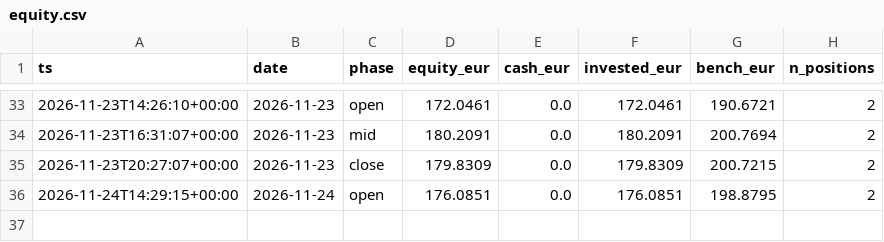
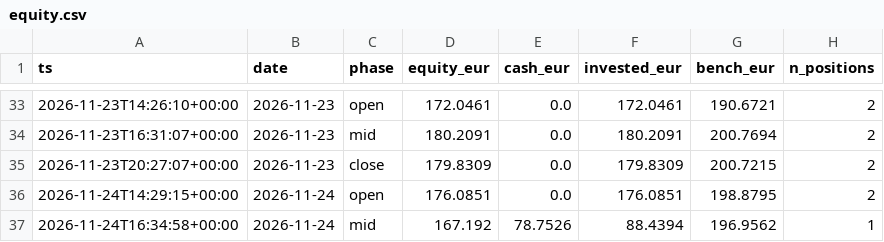
Before and after one commit to denimax7/claude-trader, a CSV file: state/equity.csv, drawn as a sheet; only a part is shown, gaps mark what is left out.

```diff
--- a/state/equity.csv
+++ b/state/equity.csv
@@ -36 +36,2 @@ ts,date,phase,equity_eur,cash_eur,invested_eur,bench_eur,n_positions
 2026-11-24T14:29:15+00:00,2026-11-24,open,176.0851,0.0,176.0851,198.8795,2
+2026-11-24T16:34:58+00:00,2026-11-24,mid,167.192,78.7526,88.4394,196.9562,1
```
Also changed, not shown: state/trades.csv, 5 other files.
